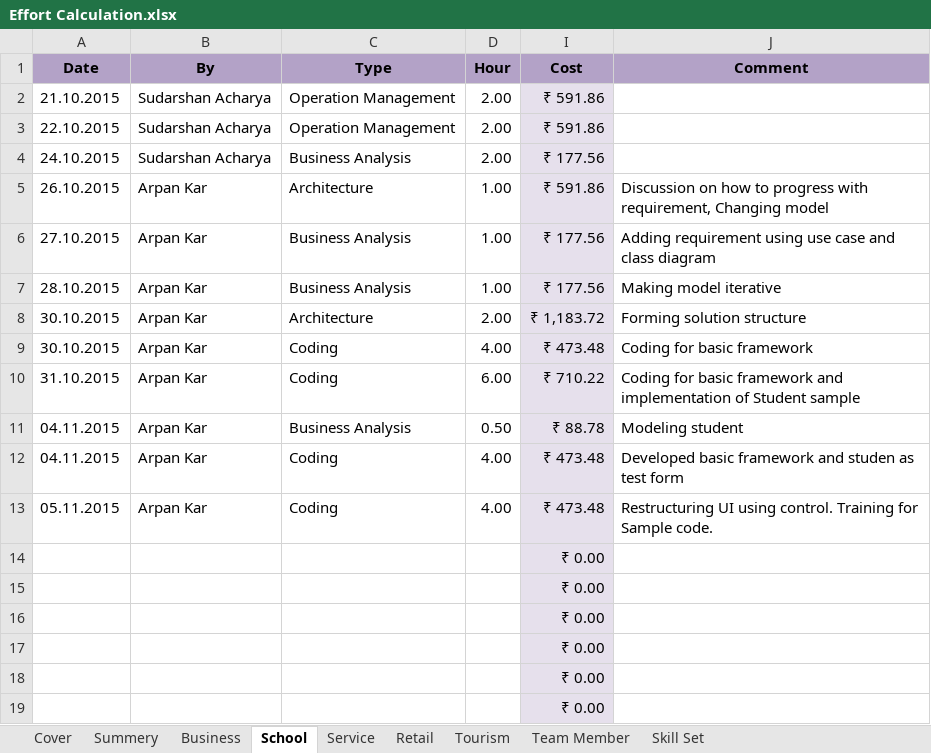
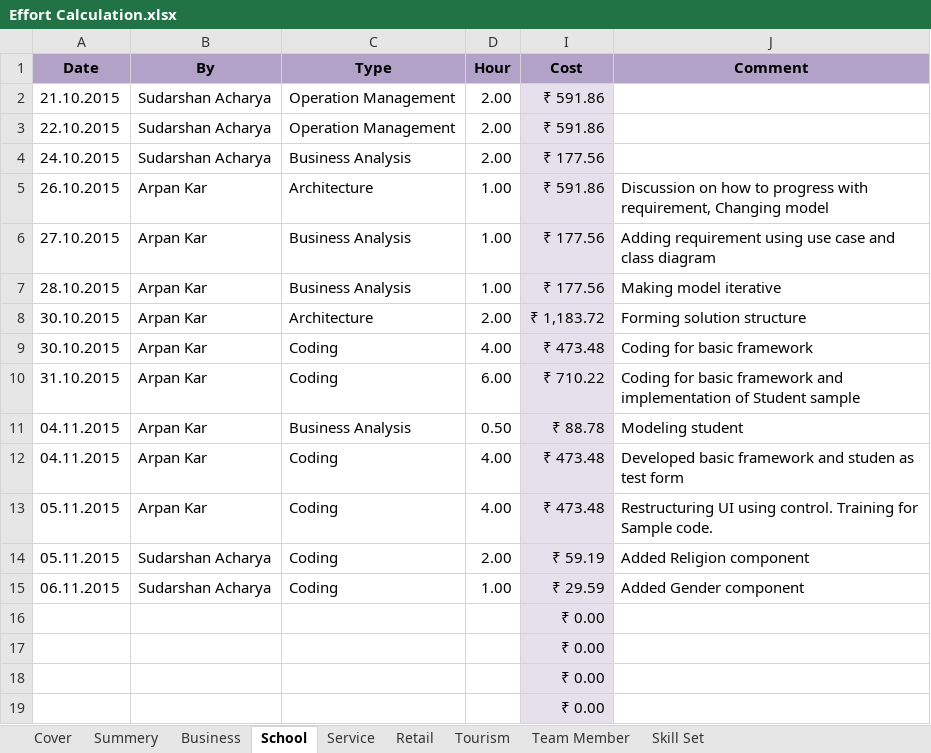
Before and after one commit to BinAff/Organization, an Excel workbook: Project Management/Effort Calculation.xlsx, sheet School, drawn as a sheet; values as stored, in another font and other column widths than the file's, no borders; removed rows and columns are numbered as before the commit, all else as after; the diff names each change by its address in the sheet, - before the commit and + after, or states it on an @@ line.

Commit message:
Working on School project

```diff
--- a/Project Management/Effort Calculation.xlsx (sheet School)
+++ b/Project Management/Effort Calculation.xlsx (sheet School)
-row 14:  |  |  |  | ₹ 0.00
-row 15:  |  |  |  | ₹ 0.00
+row 14: 05.11.2015 | Sudarshan Acharya | Coding | 2.00 | ₹ 59.19 | Added Religion component
+row 15: 06.11.2015 | Sudarshan Acharya | Coding | 1.00 | ₹ 29.59 | Added Gender component
```
Also changed, not shown: sheet Summery, sheet Cover, sheet Team Member, hidden cells.
